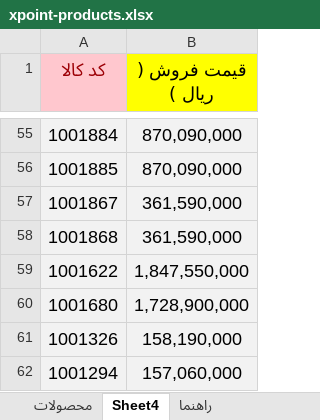
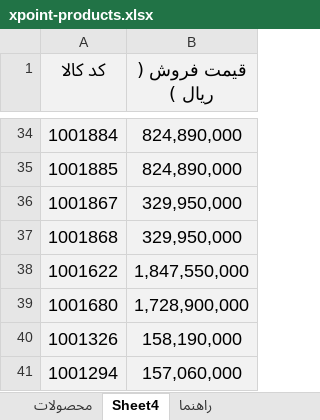
Before and after one commit to jitxpoint-hub/xpoint-catalog, an Excel workbook: data/xpoint-products.xlsx, sheet Sheet4, drawn as a sheet; only a part is shown, gaps mark what is left out; values as stored, in another font and other column widths than the file's, no borders; charts and pictures not drawn; addresses are those after the commit; the diff covers the shown part only; the diff names each change by its address in the sheet, - before the commit and + after, or states it on an @@ line.

```diff
--- a/data/xpoint-products.xlsx (sheet Sheet4)
+++ b/data/xpoint-products.xlsx (sheet Sheet4)
@@ A1 fill: #FFC7CE → #F2F2F2, text colour: #9C0006 → black @@
-B1 fill: #FFFF00
+B1 fill: #F2F2F2
-B34:B35 (قیمت فروش ( ریال )): 870,090,000
+B34:B35 (قیمت فروش ( ریال )): 824,890,000
-B36:B37 (قیمت فروش ( ریال )): 361,590,000
+B36:B37 (قیمت فروش ( ریال )): 329,950,000
```
Also changed, not shown: 23 added rows, 34 removed rows, 11 moved rows and 5 edited cells elsewhere in this sheet, sheet محصولات, hidden cells, 1 other file.
